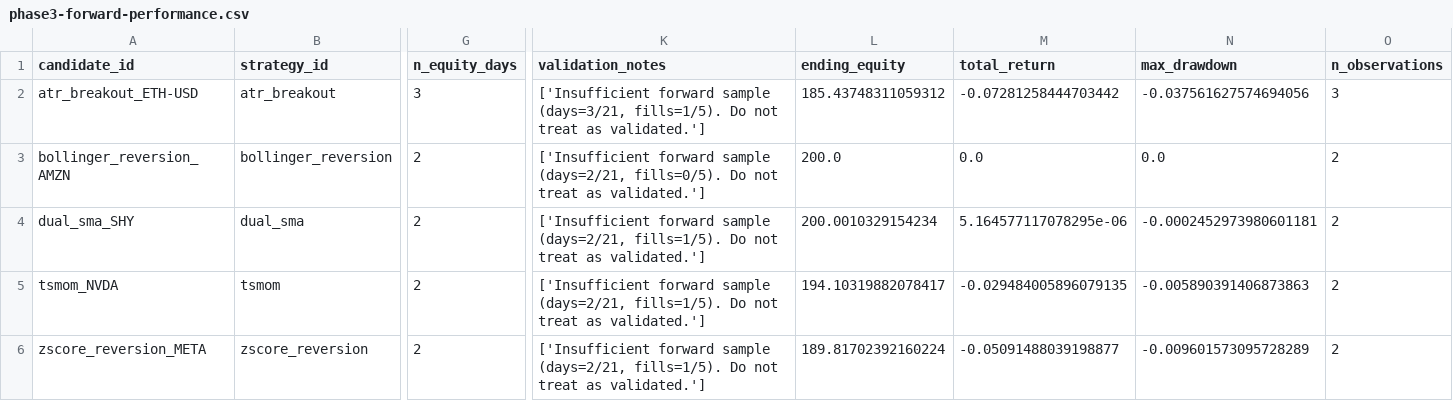
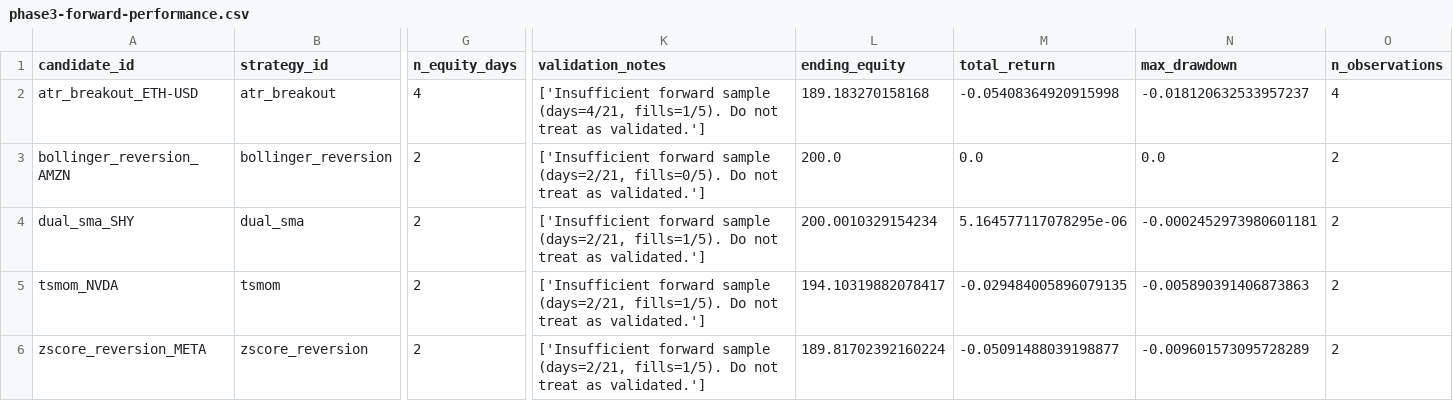
Before and after one commit to AadeshSahoo/QuantStrategyFinder, a CSV file: exports/phase3-forward-performance.csv, drawn as a sheet; only a part is shown, gaps mark what is left out; the diff names each change by its address in the sheet, - before the commit and + after, or states it on an @@ line.

```diff
--- a/exports/phase3-forward-performance.csv
+++ b/exports/phase3-forward-performance.csv
-G2 (n_equity_days): 3
+G2 (n_equity_days): 4
-K2 (validation_notes): …forward sample (days=3/21, fills=1/5). Do…
+K2 (validation_notes): …forward sample (days=4/21, fills=1/5). Do…
-L2 (ending_equity): 185.43748311059312
+L2 (ending_equity): 189.183270158168
-M2 (total_return): -0.07281258444703442
+M2 (total_return): -0.05408364920915998
-N2 (max_drawdown): -0.037561627574694056
+N2 (max_drawdown): -0.018120632533957237
-O2 (n_observations): 3
+O2 (n_observations): 4
```
Also changed, not shown: exports/phase3-equity.csv, exports/phase3-orders.csv, 6 other files.
